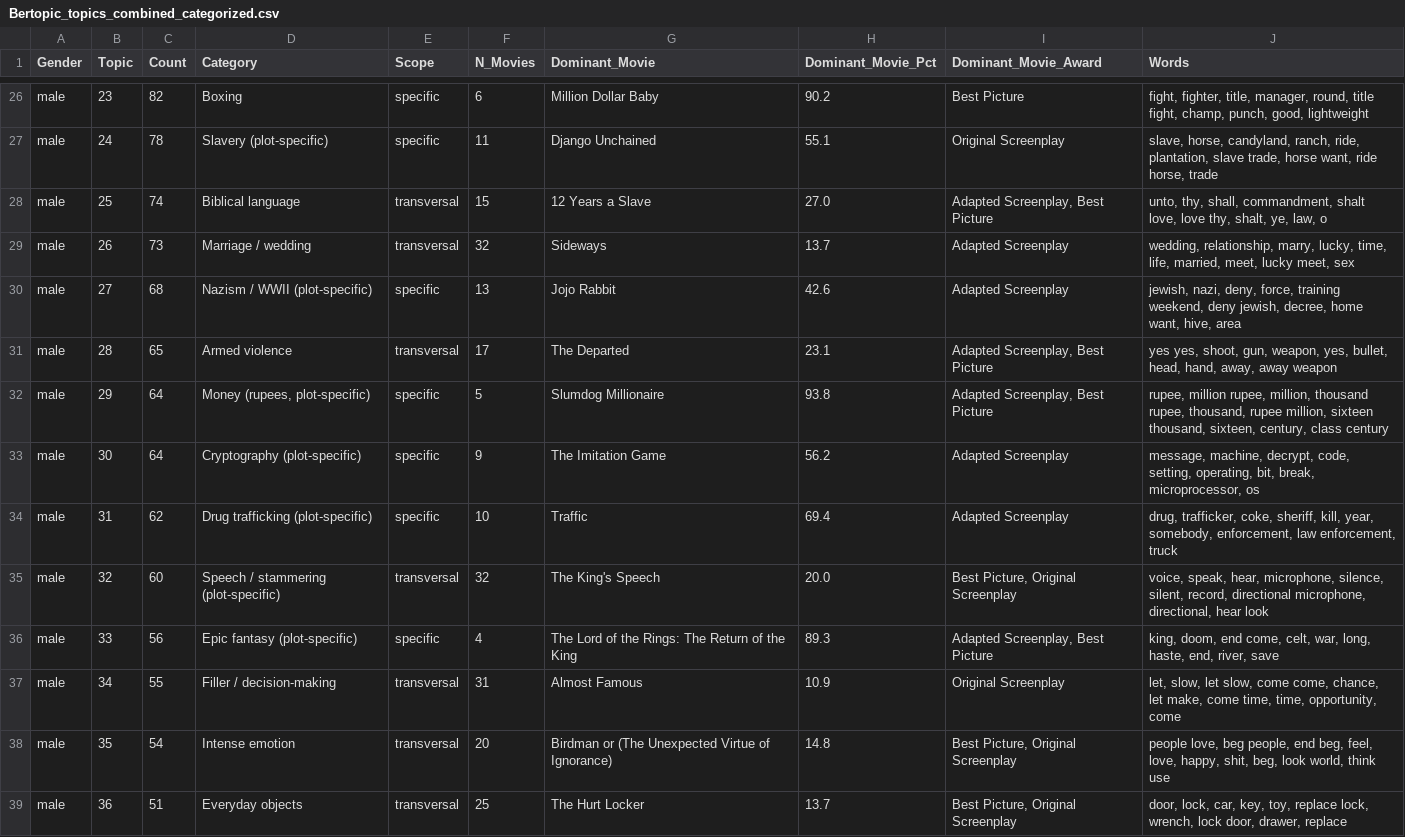
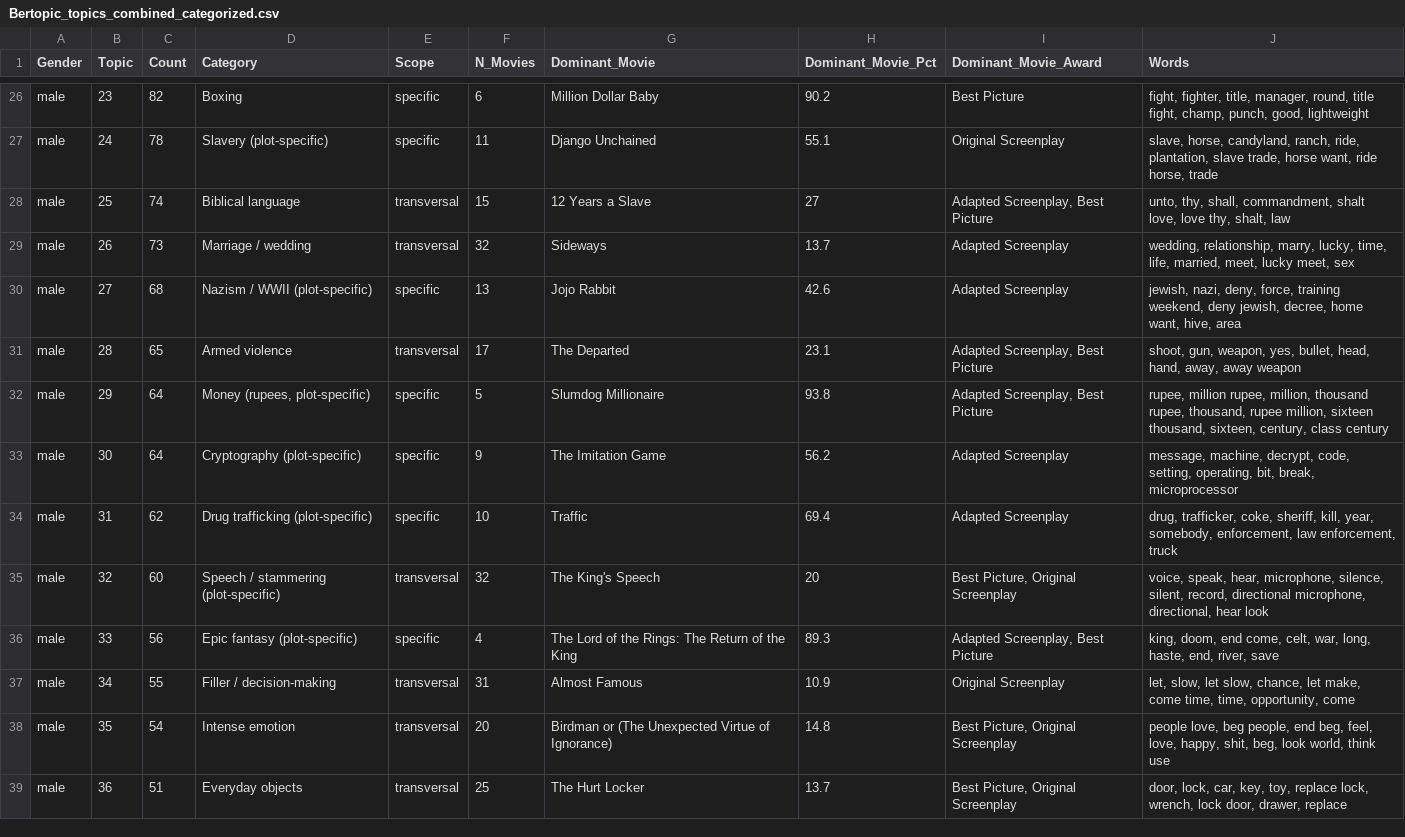
Before and after one commit to GledsonVargas/NLP-moviescript-oscar-2000-2025, a CSV file: Bertopic_topics_combined_categorized.csv, drawn as a sheet; only a part is shown, gaps mark what is left out; the diff covers the shown part only.

```diff
--- a/Bertopic_topics_combined_categorized.csv
+++ b/Bertopic_topics_combined_categorized.csv
@@ -27,12 +27,12 @@ male,23,82,Boxing,specific,6,Million Dollar Baby,90.2,Best Picture,"fight, fight
 male,24,78,Slavery (plot-specific),specific,11,Django Unchained,55.1,Original Screenplay,"slave, horse, candyland, ranch, ride, plantation, slave trade, horse want, ride horse, trade"
-male,25,74,Biblical language,transversal,15,12 Years a Slave,27.0,"Adapted Screenplay, Best Picture","unto, thy, shall, commandment, shalt love, love thy, shalt, ye, law, o"
+male,25,74,Biblical language,transversal,15,12 Years a Slave,27,"Adapted Screenplay, Best Picture","unto, thy, shall, commandment, shalt love, love thy, shalt, law"
 male,26,73,Marriage / wedding,transversal,32,Sideways,13.7,Adapted Screenplay,"wedding, relationship, marry, lucky, time, life, married, meet, lucky meet, sex"
 male,27,68,Nazism / WWII (plot-specific),specific,13,Jojo Rabbit,42.6,Adapted Screenplay,"jewish, nazi, deny, force, training weekend, deny jewish, decree, home want, hive, area"
-male,28,65,Armed violence,transversal,17,The Departed,23.1,"Adapted Screenplay, Best Picture","yes yes, shoot, gun, weapon, yes, bullet, head, hand, away, away weapon"
+male,28,65,Armed violence,transversal,17,The Departed,23.1,"Adapted Screenplay, Best Picture"," shoot, gun, weapon, yes, bullet, head, hand, away, away weapon"
 male,29,64,"Money (rupees, plot-specific)",specific,5,Slumdog Millionaire,93.8,"Adapted Screenplay, Best Picture","rupee, million rupee, million, thousand rupee, thousand, rupee million, sixteen thousand, sixteen, century, class century"
-male,30,64,Cryptography (plot-specific),specific,9,The Imitation Game,56.2,Adapted Screenplay,"message, machine, decrypt, code, setting, operating, bit, break, microprocessor, os"
+male,30,64,Cryptography (plot-specific),specific,9,The Imitation Game,56.2,Adapted Screenplay,"message, machine, decrypt, code, setting, operating, bit, break, microprocessor"
 male,31,62,Drug trafficking (plot-specific),specific,10,Traffic,69.4,Adapted Screenplay,"drug, trafficker, coke, sheriff, kill, year, somebody, enforcement, law enforcement, truck"
-male,32,60,Speech / stammering (plot-specific),transversal,32,The King's Speech,20.0,"Best Picture, Original Screenplay","voice, speak, hear, microphone, silence, silent, record, directional microphone, directional, hear look"
+male,32,60,Speech / stammering (plot-specific),transversal,32,The King's Speech,20,"Best Picture, Original Screenplay","voice, speak, hear, microphone, silence, silent, record, directional microphone, directional, hear look"
 male,33,56,Epic fantasy (plot-specific),specific,4,The Lord of the Rings: The Return of the King,89.3,"Adapted Screenplay, Best Picture","king, doom, end come, celt, war, long, haste, end, river, save"
-male,34,55,Filler / decision-making,transversal,31,Almost Famous,10.9,Original Screenplay,"let, slow, let slow, come come, chance, let make, come time, time, opportunity, come"
+male,34,55,Filler / decision-making,transversal,31,Almost Famous,10.9,Original Screenplay,"let, slow, let slow, chance, let make, come time, time, opportunity, come"
 male,35,54,Intense emotion,transversal,20,Birdman or (The Unexpected Virtue of Ignorance),14.8,"Best Picture, Original Screenplay","people love, beg people, end beg, feel, love, happy, shit, beg, look world, think use"
```
Also changed, not shown: 10 edited cells elsewhere in this file, Bertopic_topics_female_categorized.csv, Bertopic_topics_male_categorized.csv, 4 other files.
